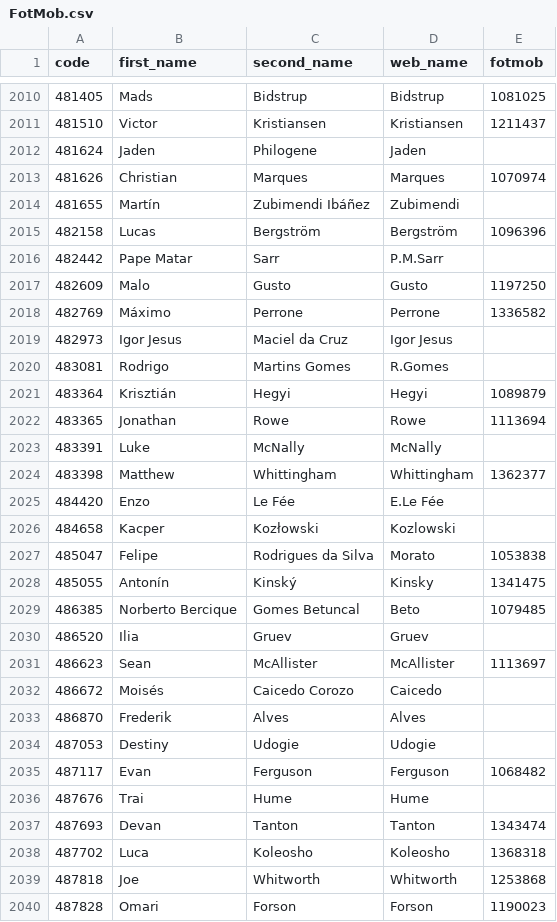
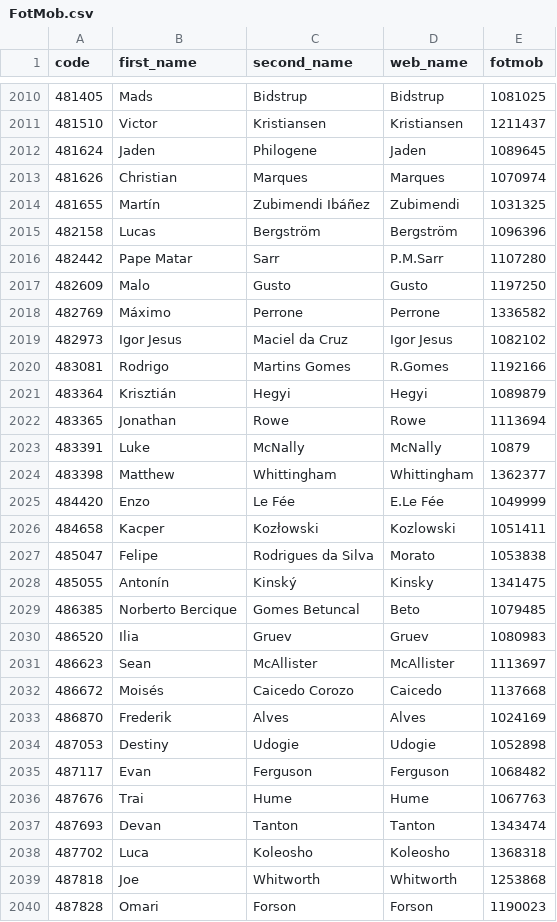
Before and after one commit to ChrisMusson/FPL-ID-Map, a CSV file: FotMob.csv, drawn as a sheet; only a part is shown, gaps mark what is left out; the diff covers the shown part only.

```diff
--- a/FotMob.csv
+++ b/FotMob.csv
@@ -2011,17 +2011,17 @@ code,first_name,second_name,web_name,fotmob
 481510,Victor,Kristiansen,Kristiansen,1211437
-481624,Jaden,Philogene,Jaden,
+481624,Jaden,Philogene,Jaden,1089645
 481626,Christian,Marques,Marques,1070974
-481655,Martín,Zubimendi Ibáñez,Zubimendi,
+481655,Martín,Zubimendi Ibáñez,Zubimendi,1031325
 482158,Lucas,Bergström,Bergström,1096396
-482442,Pape Matar,Sarr,P.M.Sarr,
+482442,Pape Matar,Sarr,P.M.Sarr,1107280
 482609,Malo,Gusto,Gusto,1197250
 482769,Máximo,Perrone,Perrone,1336582
-482973,Igor Jesus,Maciel da Cruz,Igor Jesus,
-483081,Rodrigo,Martins Gomes,R.Gomes,
+482973,Igor Jesus,Maciel da Cruz,Igor Jesus,1082102
+483081,Rodrigo,Martins Gomes,R.Gomes,1192166
 483364,Krisztián,Hegyi,Hegyi,1089879
 483365,Jonathan,Rowe,Rowe,1113694
-483391,Luke,McNally,McNally,
+483391,Luke,McNally,McNally,10879
 483398,Matthew,Whittingham,Whittingham,1362377
-484420,Enzo,Le Fée,E.Le Fée,
-484658,Kacper,Kozłowski,Kozlowski,
+484420,Enzo,Le Fée,E.Le Fée,1049999
+484658,Kacper,Kozłowski,Kozlowski,1051411
 485047,Felipe,Rodrigues da Silva,Morato,1053838
@@ -2029,9 +2029,9 @@ code,first_name,second_name,web_name,fotmob
 486385,Norberto Bercique,Gomes Betuncal,Beto,1079485
-486520,Ilia,Gruev,Gruev,
+486520,Ilia,Gruev,Gruev,1080983
 486623,Sean,McAllister,McAllister,1113697
-486672,Moisés,Caicedo Corozo,Caicedo,
-486870,Frederik,Alves,Alves,
-487053,Destiny,Udogie,Udogie,
+486672,Moisés,Caicedo Corozo,Caicedo,1137668
+486870,Frederik,Alves,Alves,1024169
+487053,Destiny,Udogie,Udogie,1052898
 487117,Evan,Ferguson,Ferguson,1068482
-487676,Trai,Hume,Hume,
+487676,Trai,Hume,Hume,1067763
 487693,Devan,Tanton,Tanton,1343474
```
Also changed, not shown: 173 edited cells elsewhere in this file, Master.csv.
